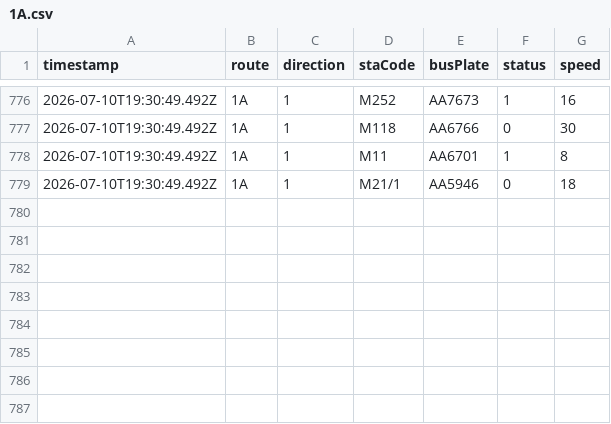
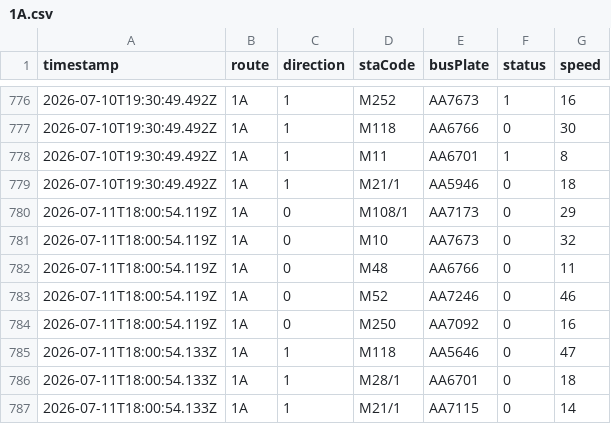
Before and after one commit to ChiHin-Lio/macau-gtfs-data, a CSV file: raw_logs/1A.csv, drawn as a sheet; only a part is shown, gaps mark what is left out.

Commit message:
scraper: update 1A.csv via Cloudflare Worker

```diff
--- a/raw_logs/1A.csv
+++ b/raw_logs/1A.csv
@@ -779 +779,9 @@ timestamp,route,direction,staCode,busPlate,status,speed
 2026-07-10T19:30:49.492Z,1A,1,M21/1,AA5946,0,18
+2026-07-11T18:00:54.119Z,1A,0,M108/1,AA7173,0,29
+2026-07-11T18:00:54.119Z,1A,0,M10,AA7673,0,32
+2026-07-11T18:00:54.119Z,1A,0,M48,AA6766,0,11
+2026-07-11T18:00:54.119Z,1A,0,M52,AA7246,0,46
+2026-07-11T18:00:54.119Z,1A,0,M250,AA7092,0,16
+2026-07-11T18:00:54.133Z,1A,1,M118,AA5646,0,47
+2026-07-11T18:00:54.133Z,1A,1,M28/1,AA6701,0,18
+2026-07-11T18:00:54.133Z,1A,1,M21/1,AA7115,0,14
```
